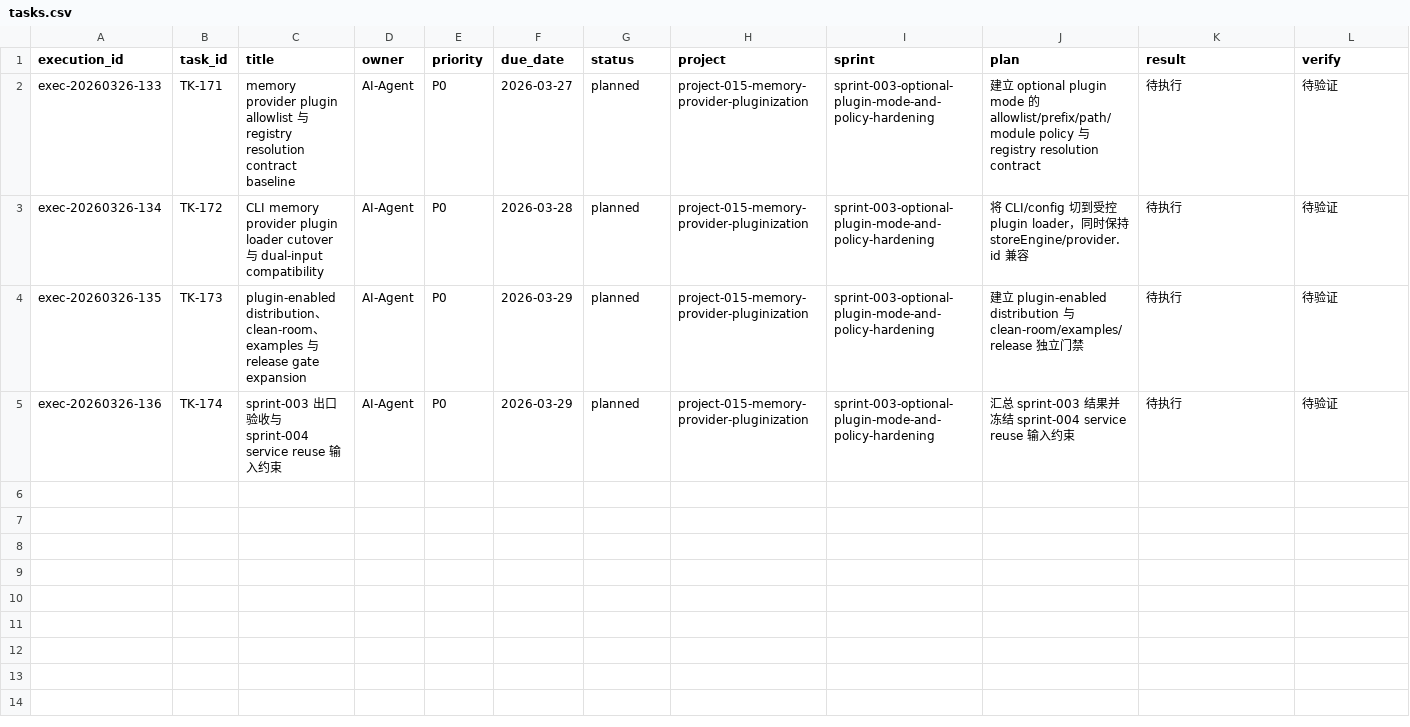
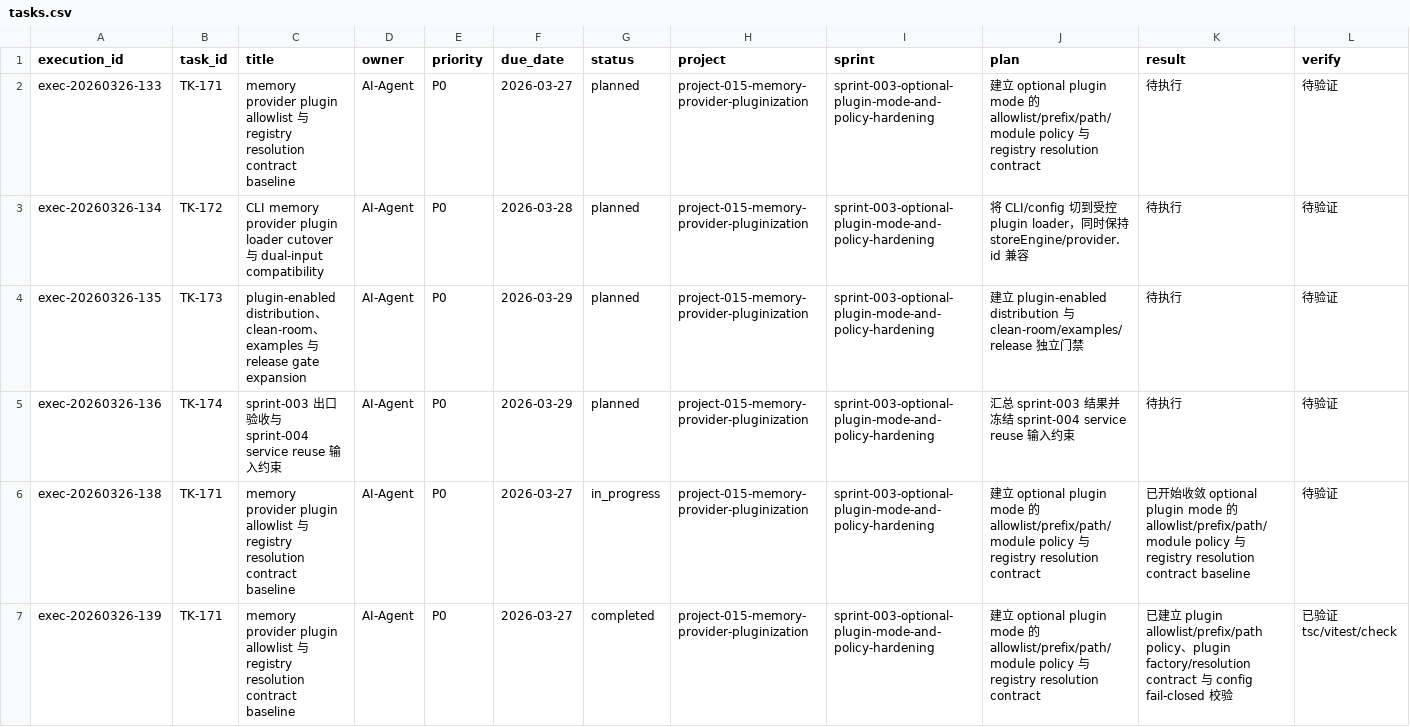
Before and after one commit to JimmyDaddy/repo-ai-governor, a CSV file: .repo-ai-governor/context/dev/project-015-memory-provider-pluginization/sprint-003-optional-plugin-mode-and-policy-hardening/tasks/tasks.csv, drawn as a sheet; only a part is shown; rows hold the shown columns only; the diff covers the shown part only; the diff names each change by its address in the sheet, - before the commit and + after, or states it on an @@ line.

Commit message:
feat(memory): enable optional provider plugin mode

```diff
--- a/.repo-ai-governor/context/dev/project-015-memory-provider-pluginization/sprint-003-optional-plugin-mode-and-policy-hardening/tasks/tasks.csv
+++ b/.repo-ai-governor/context/dev/project-015-memory-provider-pluginization/sprint-003-optional-plugin-mode-and-policy-hardening/tasks/tasks.csv
+row 6: exec-20260326-138 | TK-171 | memory provider plugin allowlist 与 registry resolution contract baseline | AI-Agent | P0 | 2026-03-27 | in_progress | project-015-memory-provider-pluginization | sprint-003-optional-plugin-mode-and-policy-hardening | 建立 optional plugin mode 的 allowlist/prefix/path/module policy 与 registry resolution contract | 已开始收敛 optional plugin mode 的 allowlist/prefix/path/module policy 与 registry resolution contract baseline | 待验证
+row 7: exec-20260326-139 | TK-171 | memory provider plugin allowlist 与 registry resolution contract baseline | AI-Agent | P0 | 2026-03-27 | completed | project-015-memory-provider-pluginization | sprint-003-optional-plugin-mode-and-policy-hardening | 建立 optional plugin mode 的 allowlist/prefix/path/module policy 与 registry resolution contract | 已建立 plugin allowlist/prefix/path policy、plugin factory/resolution contract 与 config fail-closed 校验 | 已验证 tsc/vitest/check
```
Also changed, not shown: 6 added rows elsewhere in this file, .repo-ai-governor/context/artifact-registry/artifacts.csv, 50 other files.
